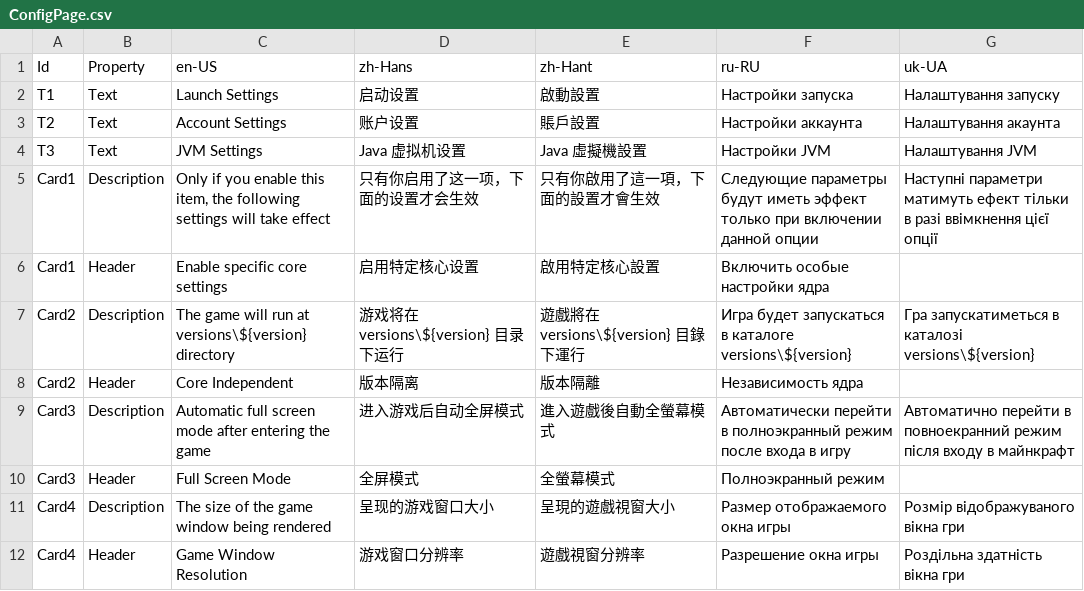
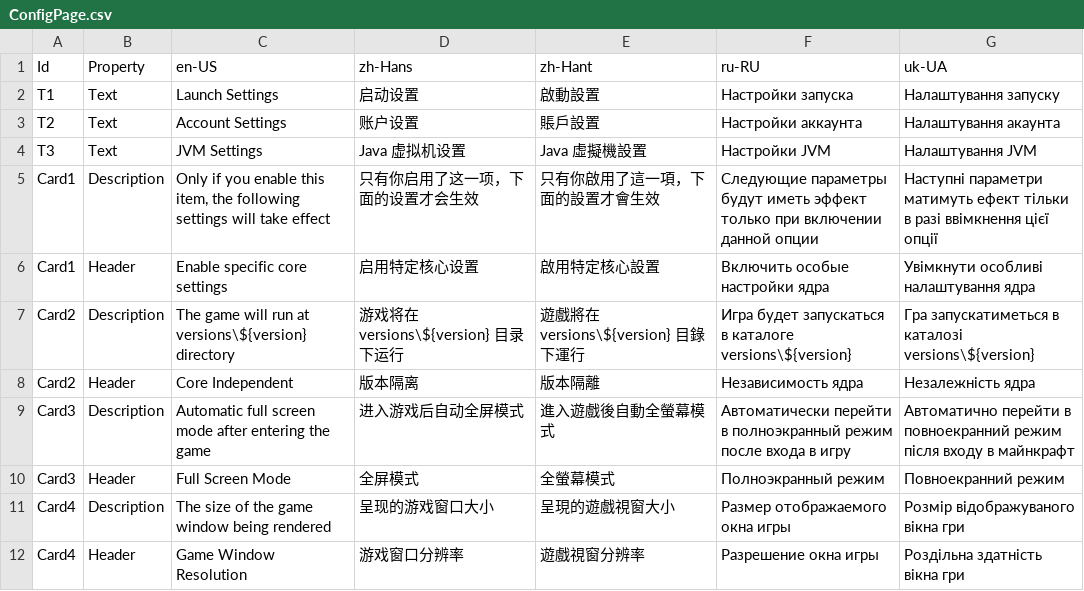
Before and after one commit to Xcube-Studio/FluentLauncher.Localization, a CSV file: Views/Cores/Manage/ConfigPage.csv, drawn as a sheet; only a part is shown.

```diff
--- a/Views/Cores/Manage/ConfigPage.csv
+++ b/Views/Cores/Manage/ConfigPage.csv
@@ -5,7 +5,7 @@ T3,Text,JVM Settings,Java 虚拟机设置,Java 虛擬機設置,Настройк
 Card1,Description,"Only if you enable this item, the following settings will take effect",只有你启用了这一项，下面的设置才会生效,只有你啟用了這一項，下面的設置才會生效,"Следующие параметры будут иметь эффект только при включении данной опции","Наступні параметри матимуть ефект тільки в разі ввімкнення цієї опції"
-Card1,Header,Enable specific core settings,启用特定核心设置,啟用特定核心設置,Включить особые настройки ядра
+Card1,Header,Enable specific core settings,启用特定核心设置,啟用特定核心設置,Включить особые настройки ядра,Увімкнути особливі налаштування ядра
 Card2,Description,"The game will run at versions\${version} directory",游戏将在 versions\${version} 目录下运行,遊戲將在 versions\${version} 目錄下運行,"Игра будет запускаться в каталоге versions\${version}","Гра запускатиметься в каталозі versions\${version}"
-Card2,Header,Core Independent,版本隔离,版本隔離,Независимость ядра
+Card2,Header,Core Independent,版本隔离,版本隔離,Независимость ядра,Незалежність ядра
 Card3,Description,Automatic full screen mode after entering the game,进入游戏后自动全屏模式,進入遊戲後自動全螢幕模式,Автоматически перейти в полноэкранный режим после входа в игру,Автоматично перейти в повноекранний режим після входу в майнкрафт
-Card3,Header,Full Screen Mode,全屏模式,全螢幕模式,Полноэкранный режим
+Card3,Header,Full Screen Mode,全屏模式,全螢幕模式,Полноэкранный режим,Повноекранний режим
 Card4,Description,The size of the game window being rendered,呈现的游戏窗口大小,呈現的遊戲視窗大小,Размер отображаемого окна игры,Розмір відображуваного вікна гри
```
Also changed, not shown: Views/CoreInstallWizard/AdditionalOptionsPage.csv, Views/CoreInstallWizard/EnterCoreSettingsPage.csv, 2 other files.
